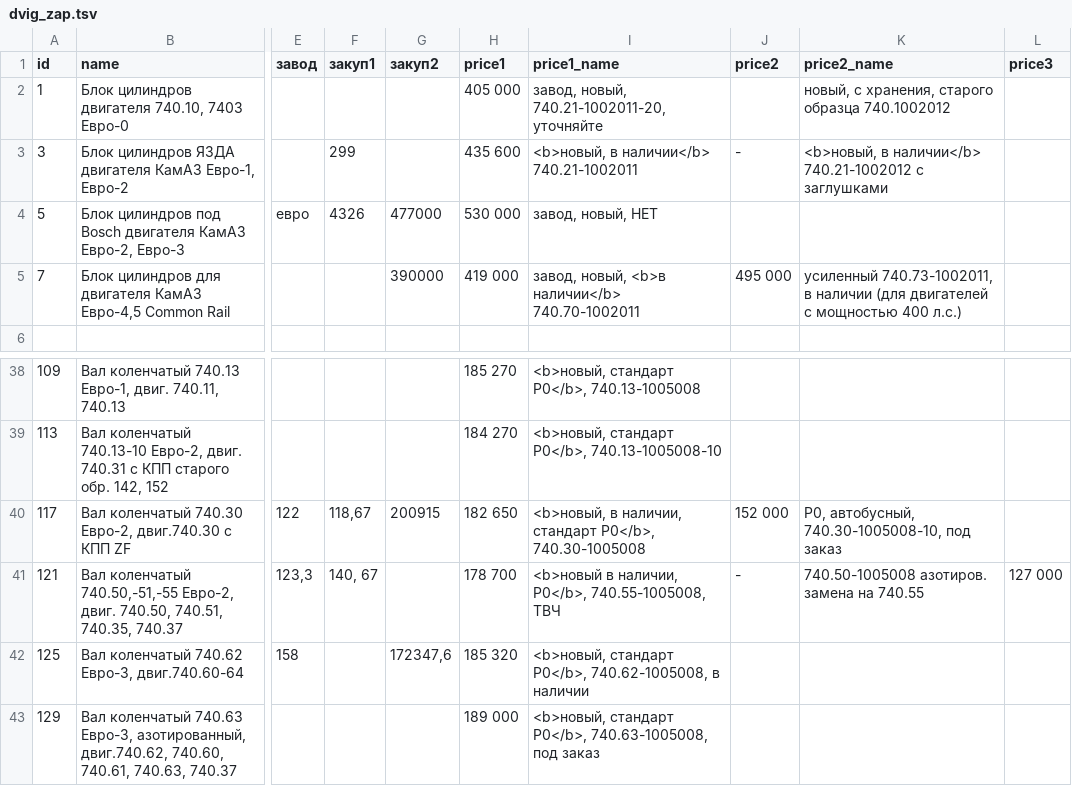
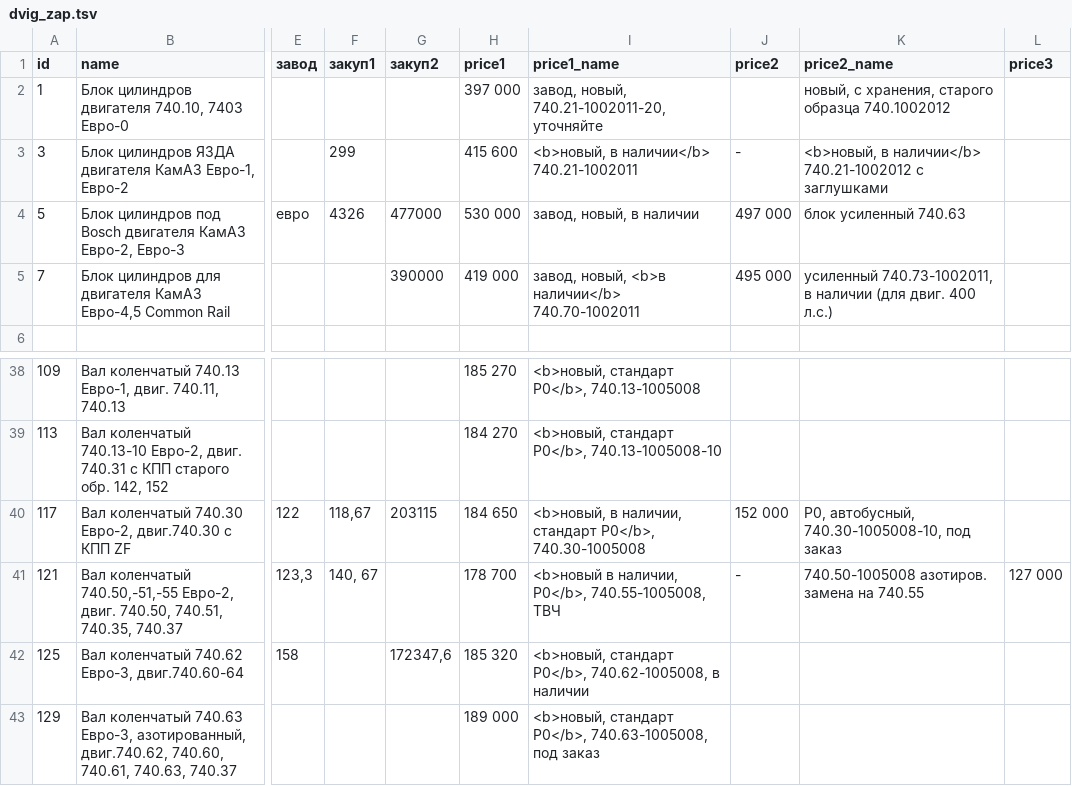
Before and after one commit to reesly/zap-kam, a TSV file: data/dvig_zap.tsv, drawn as a sheet; only a part is shown, gaps mark what is left out; the diff names each change by its address in the sheet, - before the commit and + after, or states it on an @@ line.

```diff
--- a/data/dvig_zap.tsv
+++ b/data/dvig_zap.tsv
-H2 (price1): 405 000
+H2 (price1): 397 000
-H3 (price1): 435 600
+H3 (price1): 415 600
-I4 (price1_name): завод, новый, НЕТ
+I4 (price1_name): завод, новый, в наличии
-J4 (price2): (empty)
+J4 (price2): 497 000
-K4 (price2_name): (empty)
+K4 (price2_name): блок усиленный 740.63
-K5 (price2_name): …наличии (для двигателей с мощностью 400 л.с.)
+K5 (price2_name): …наличии (для двиг. 400 л.с.)
-G40 (закуп2): 200915
+G40 (закуп2): 203115
-H40 (price1): 182 650
+H40 (price1): 184 650
```
Also changed, not shown: data/k5490.tsv.
